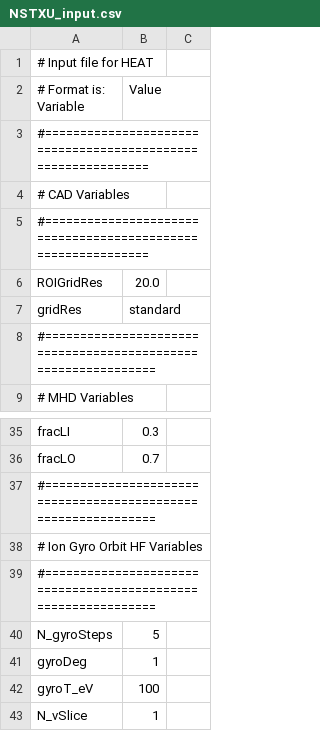
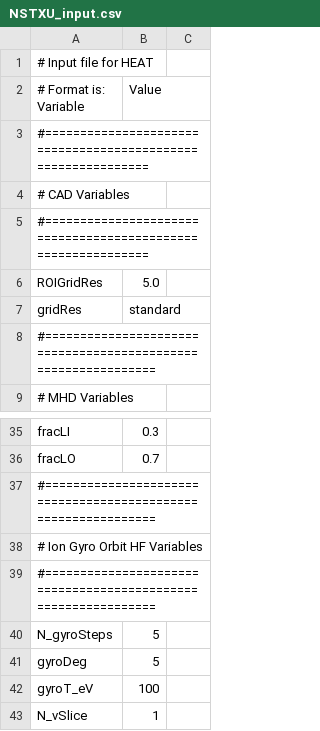
Before and after one commit to plasmapotential/HEAT, a CSV file: source/inputs/NSTXU/NSTXU_input.csv, drawn as a sheet; only a part is shown, gaps mark what is left out.

```diff
--- a/source/inputs/NSTXU/NSTXU_input.csv
+++ b/source/inputs/NSTXU/NSTXU_input.csv
@@ -5,3 +5,3 @@
 #=============================================================
-ROIGridRes, 20.0
+ROIGridRes, 5.0
 gridRes, standard
@@ -40,3 +40,3 @@ fracLO,0.7
 N_gyroSteps, 5
-gyroDeg, 1
+gyroDeg, 5
 gyroT_eV, 100
```
Also changed, not shown: 8 other files.
